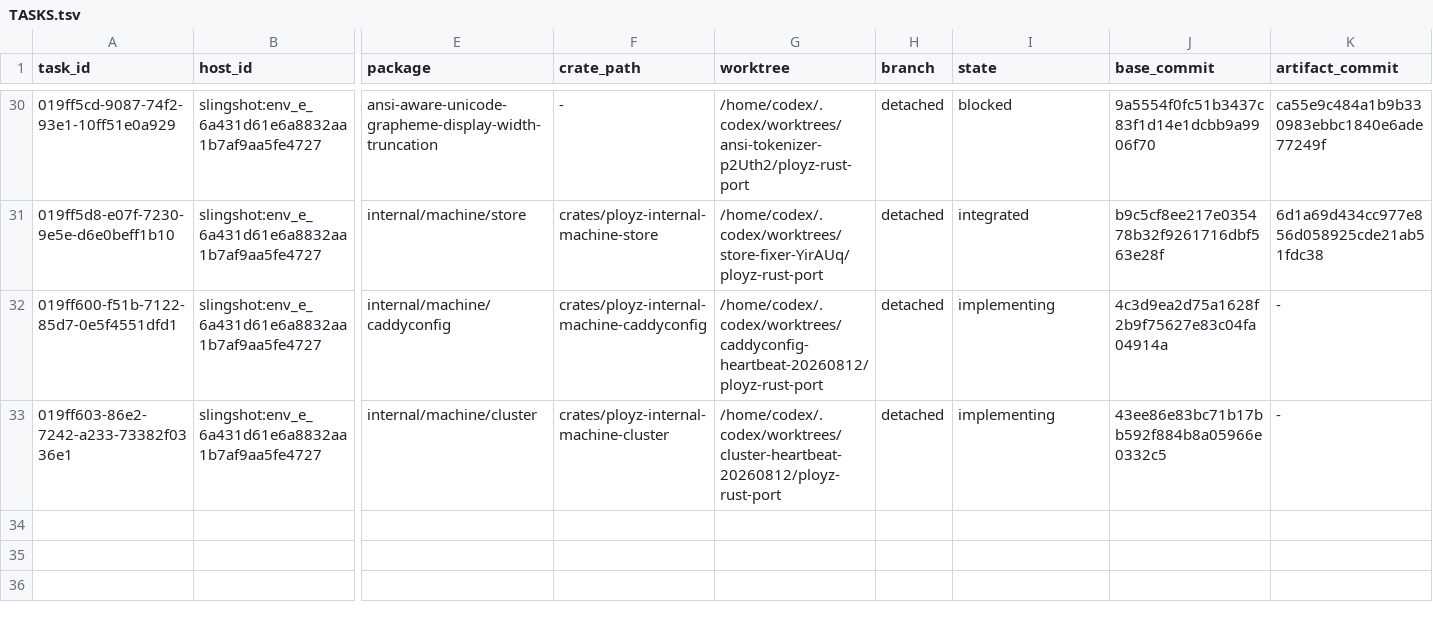
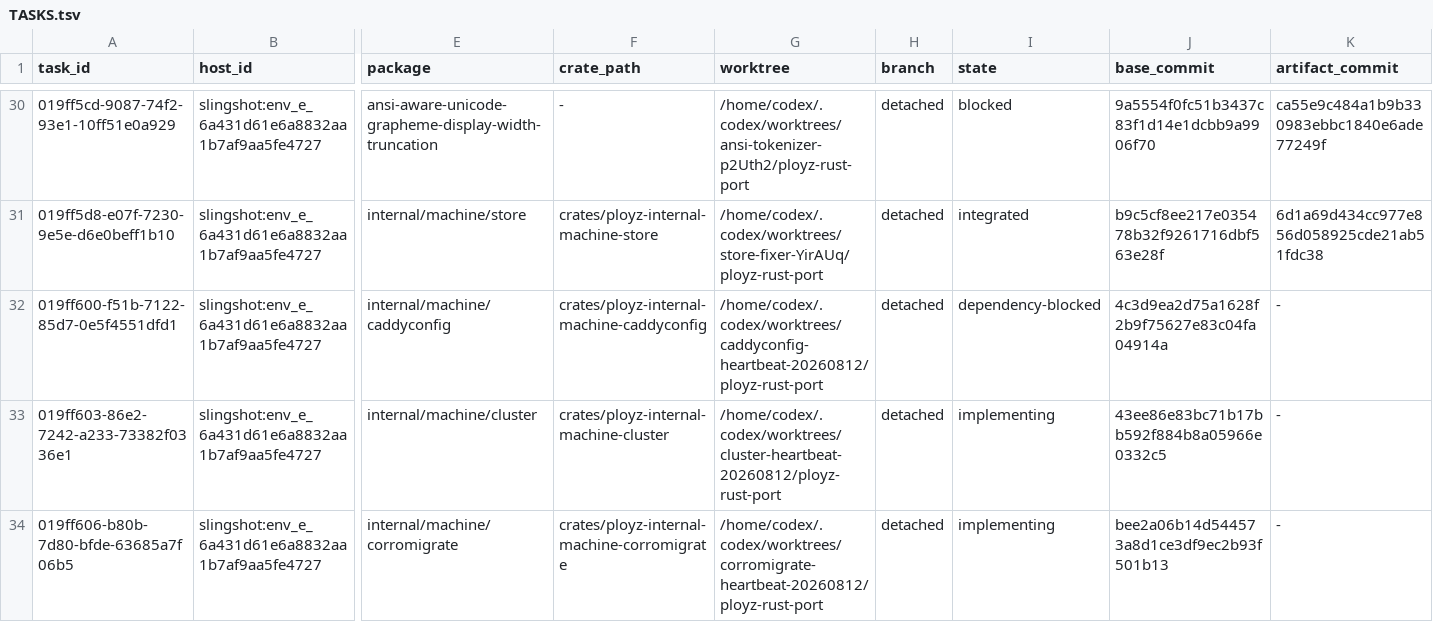
Before and after one commit to getployz/ployz-rust-port, a TSV file: migration/TASKS.tsv, drawn as a sheet; only a part is shown, gaps mark what is left out; rows hold the shown columns only; the diff names each change by its address in the sheet, - before the commit and + after, or states it on an @@ line.

```diff
--- a/migration/TASKS.tsv
+++ b/migration/TASKS.tsv
-I32 (state): implementing
+I32 (state): dependency-blocked
+row 34: 019ff606-b80b-7d80-bfde-63685a7f06b5 | slingshot:env_e_6a431d61e6a8832aa1b7af9aa5fe4727 | internal/machine/corromigrate | crates/ployz-internal-machine-corromigrate | /home/codex/.codex/worktrees/corromigrate-heartbeat-20260812/ployz-rust-port | detached | implementing | bee2a06b14d544573a8d1ce3df9ec2b93f501b13 | -
```
Also changed, not shown: migration/DEPENDENCIES.tsv, migration/PACKAGES.tsv.
